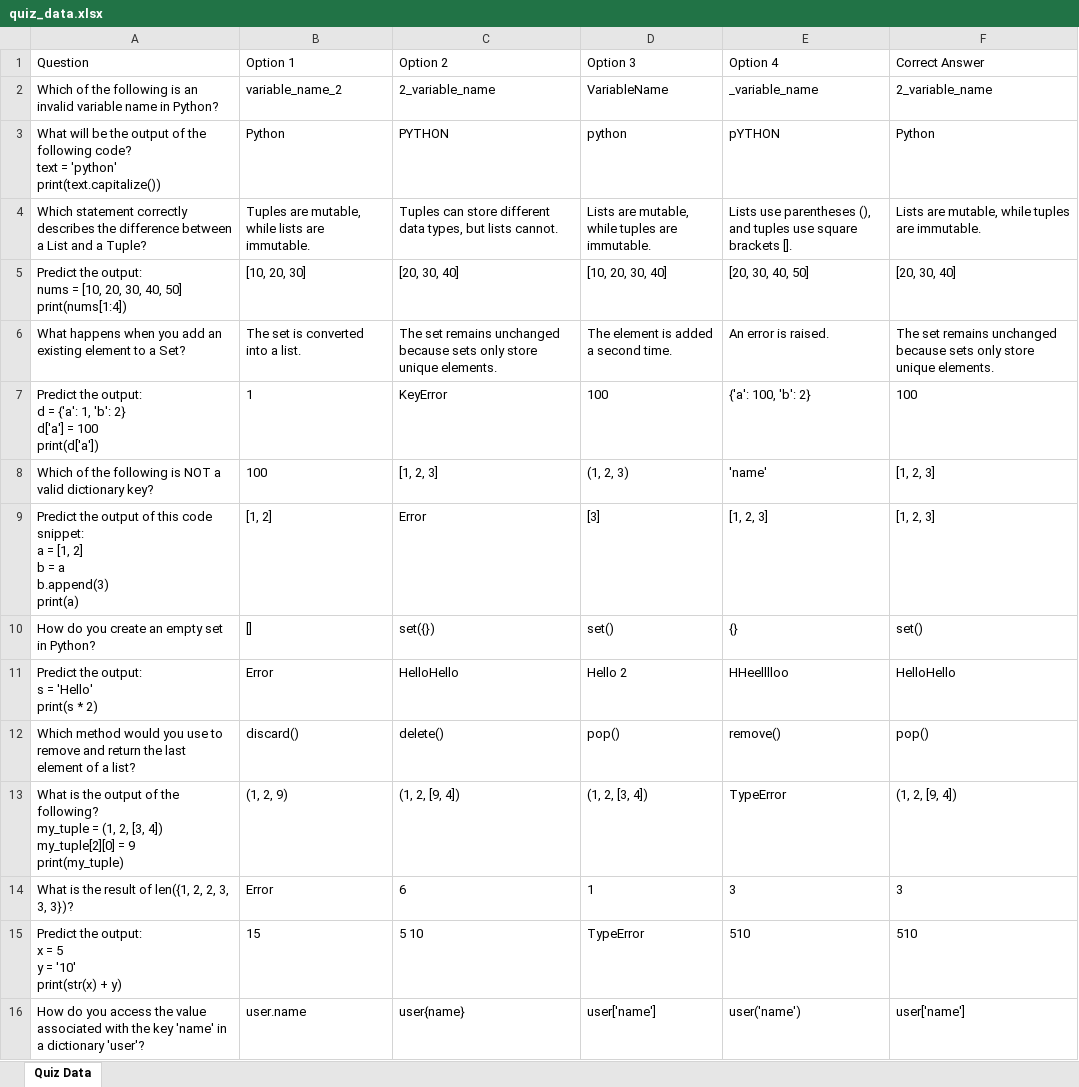
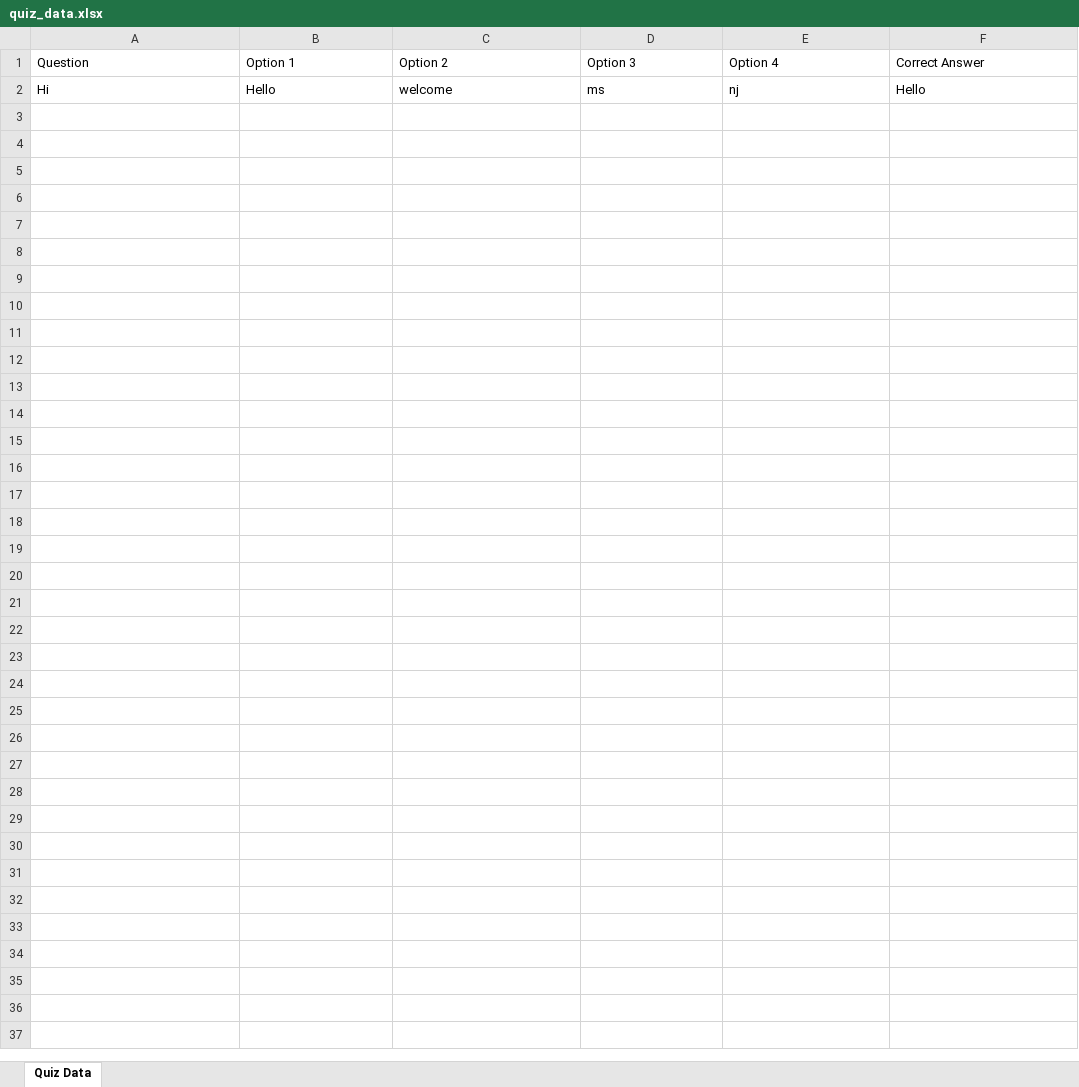
Before and after one commit to vinay223344/sai, an Excel workbook: quiz_data.xlsx, sheet Quiz Data, drawn as a sheet; values as stored, in another font and other column widths than the file's, no borders; removed rows and columns are numbered as before the commit, all else as after; ↵ is a line break in a cell; the diff names each change by its address in the sheet, - before the commit and + after, or states it on an @@ line.

Commit message:
Updating quiz data

```diff
--- a/quiz_data.xlsx (sheet Quiz Data)
+++ b/quiz_data.xlsx (sheet Quiz Data)
-row 2: Which of the following is an invalid variable name in Python? | variable_name_2 | 2_variable_name | VariableName | _variable_name | 2_variable_name
-row 3: What will be the output of the following code? ↵ text = 'python' ↵ print(text.capitalize()) | Python | PYTHON | python | pYTHON | Python
-row 4: Which statement correctly describes the difference between a List and a Tuple? | Tuples are mutable, while lists are immutable. | Tuples can store different data types, but lists cannot. | Lists are mutable, while tuples are immutable. | Lists use parentheses (), and tuples use square brackets []. | Lists are mutable, while tuples are immutable.
-row 5: Predict the output: ↵ nums = [10, 20, 30, 40, 50] ↵ print(nums[1:4]) | [10, 20, 30] | [20, 30, 40] | [10, 20, 30, 40] | [20, 30, 40, 50] | [20, 30, 40]
-row 6: What happens when you add an existing element to a Set? | The set is converted into a list. | The set remains unchanged because sets only store unique elements. | The element is added a second time. | An error is raised. | The set remains unchanged because sets only store unique elements.
-row 7: Predict the output: ↵ d = {'a': 1, 'b': 2} ↵ d['a'] = 100 ↵ print(d['a']) | 1 | KeyError | 100 | {'a': 100, 'b': 2} | 100
-row 8: Which of the following is NOT a valid dictionary key? | 100 | [1, 2, 3] | (1, 2, 3) | 'name' | [1, 2, 3]
-row 9: Predict the output of this code snippet: ↵ a = [1, 2] ↵ b = a ↵ b.append(3) ↵ print(a) | [1, 2] | Error | [3] | [1, 2, 3] | [1, 2, 3]
-row 10: How do you create an empty set in Python? | [] | set({}) | set() | {} | set()
-row 11: Predict the output: ↵ s = 'Hello' ↵ print(s * 2) | Error | HelloHello | Hello 2 | HHeelllloo | HelloHello
-row 12: Which method would you use to remove and return the last element of a list? | discard() | delete() | pop() | remove() | pop()
-row 13: What is the output of the following? ↵ my_tuple = (1, 2, [3, 4]) ↵ my_tuple[2][0] = 9 ↵ print(my_tuple) | (1, 2, 9) | (1, 2, [9, 4]) | (1, 2, [3, 4]) | TypeError | (1, 2, [9, 4])
-row 14: What is the result of len({1, 2, 2, 3, 3, 3})? | Error | 6 | 1 | 3 | 3
-row 15: Predict the output: ↵ x = 5 ↵ y = '10' ↵ print(str(x) + y) | 15 | 5 10 | TypeError | 510 | 510
-row 16: How do you access the value associated with the key 'name' in a dictionary 'user'? | user.name | user{name} | user['name'] | user('name') | user['name']
+row 2: Hi | Hello | welcome | ms | nj | Hello
```
